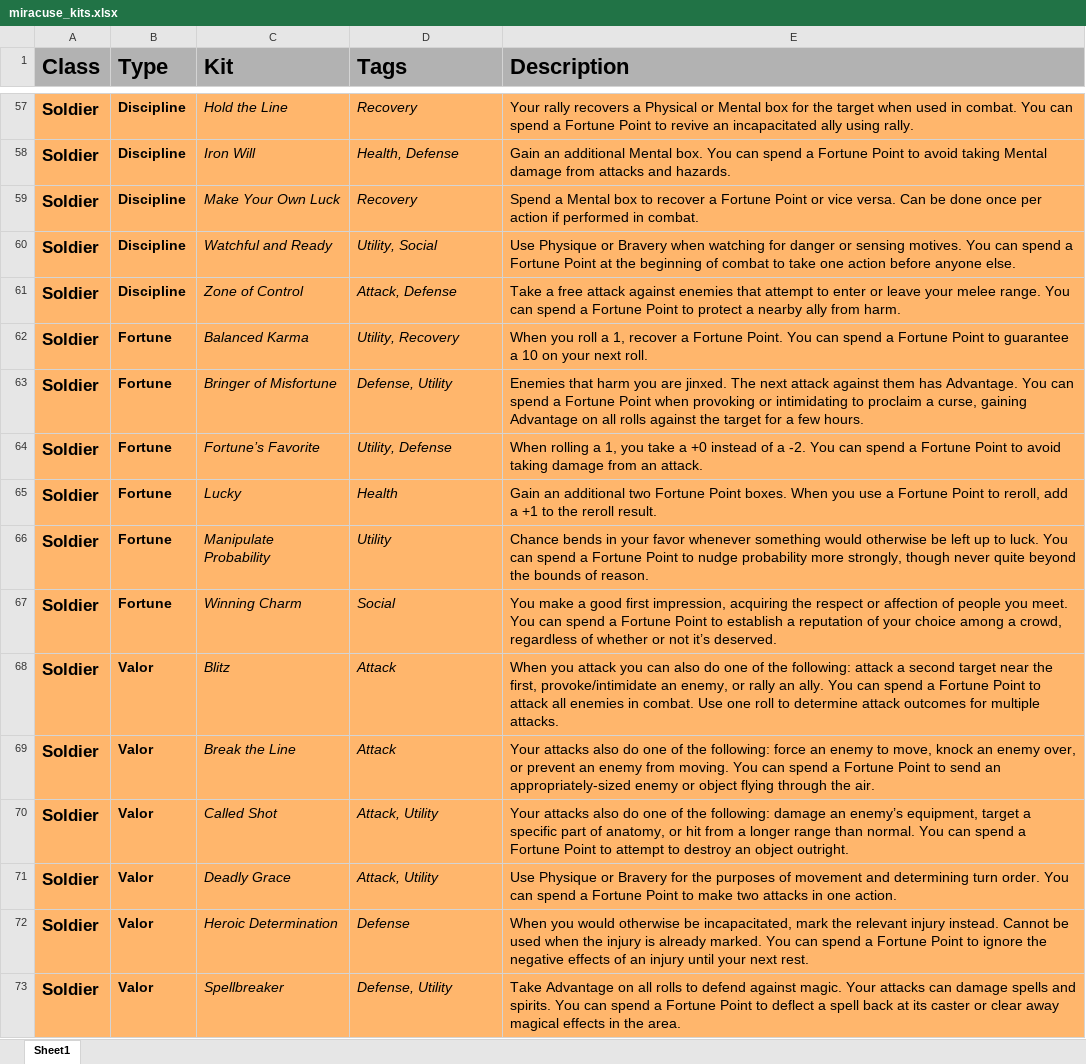
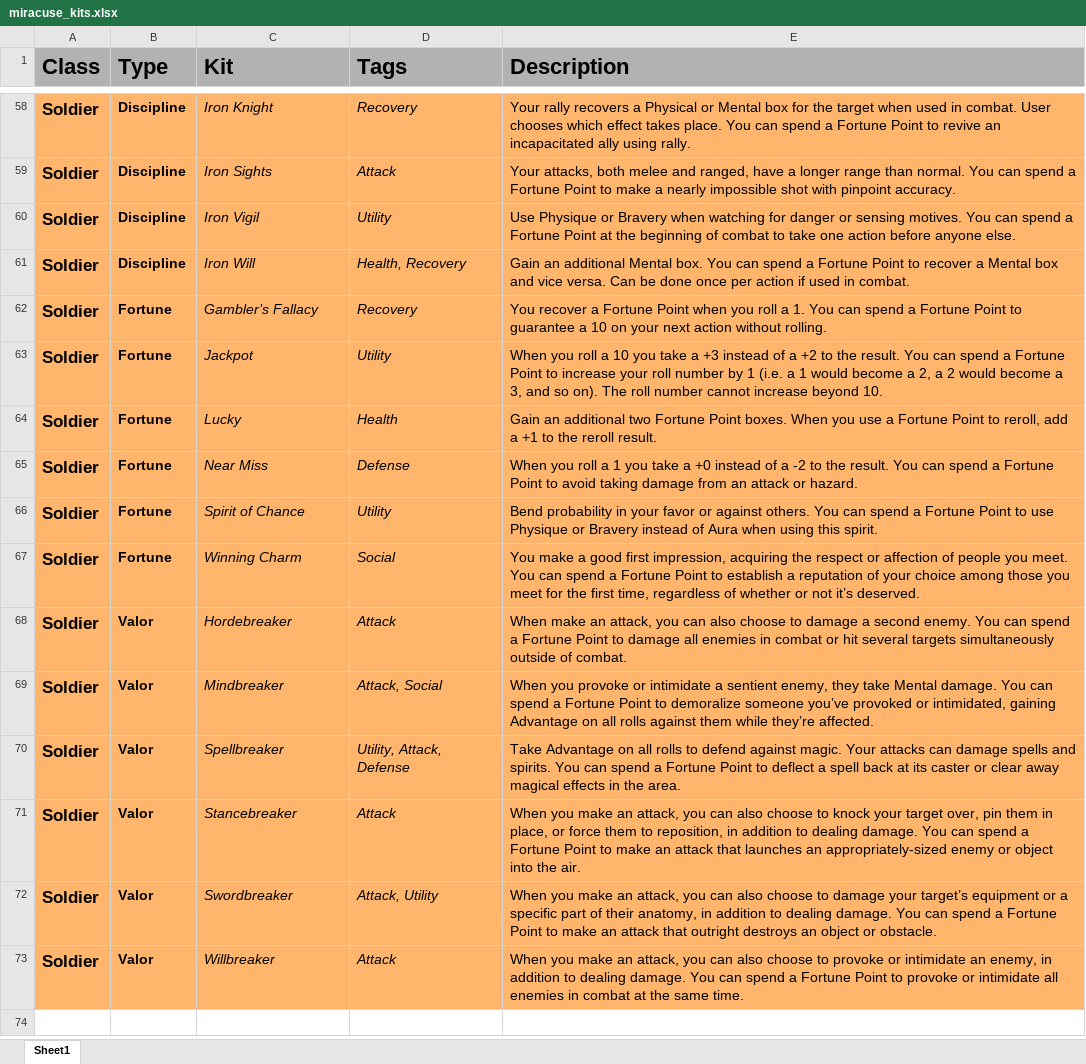
Before and after one commit to miracuse/miracuse.github.io, an Excel workbook: miracuse_kits.xlsx, sheet Sheet1, drawn as a sheet; only a part is shown, gaps mark what is left out; values as stored, in another font and other column widths than the file's, no borders; charts and pictures not drawn; removed rows and columns are numbered as before the commit, all else as after; the diff covers the shown part only; the diff names each change by its address in the sheet, - before the commit and + after, or states it on an @@ line.

```diff
--- a/miracuse_kits.xlsx (sheet Sheet1)
+++ b/miracuse_kits.xlsx (sheet Sheet1)
-C58 (Kit): Hold the Line
+C58 (Kit): Iron Knight
-E58 (Description): …in combat. You can…
+E58 (Description): …in combat. User chooses which effect takes place. You can…
+row 59: Soldier | Discipline | Iron Sights | Attack | Your attacks, both melee and ranged, have a longer range than normal. You can spend a Fortune Point to make a nearly impossible shot with pinpoint accuracy.
+row 60: Soldier | Discipline | Iron Vigil | Utility | Use Physique or Bravery when watching for danger or sensing motives. You can spend a Fortune Point at the beginning of combat to take one action before anyone else.
-D61 (Tags): Health, Defense
+D61 (Tags): Health, Recovery
-E61 (Description): …Point to avoid taking Mental damage from attacks and hazards.
+E61 (Description): …Point to recover a Mental box and vice versa. Can be done once per action if used in combat.
-row 59: Soldier | Discipline | Make Your Own Luck | Recovery | Spend a Mental box to recover a Fortune Point or vice versa. Can be done once per action if performed in combat.
-row 60: Soldier | Discipline | Watchful and Ready | Utility, Social | Use Physique or Bravery when watching for danger or sensing motives. You can spend a Fortune Point at the beginning of combat to take one action before anyone else.
-row 61: Soldier | Discipline | Zone of Control | Attack, Defense | Take a free attack against enemies that attempt to enter or leave your melee range. You can spend a Fortune Point to protect a nearby ally from harm.
-C62 (Kit): Balanced Karma
+C62 (Kit): Gambler’s Fallacy
-D62 (Tags): Utility, Recovery
+D62 (Tags): Recovery
-E62 (Description): When you roll a 1, recover a Fortune Point. You can spend a Fortune Point to guarantee a 10 on your next roll.
+E62 (Description): You recover a Fortune Point when you roll a 1. You can spend a Fortune Point to guarantee a 10 on your next action without rolling.
-row 63: Soldier | Fortune | Bringer of Misfortune | Defense, Utility | Enemies that harm you are jinxed. The next attack against them has Advantage. You can spend a Fortune Point when provoking or intimidating to proclaim a curse, gaining Advantage on all rolls against the target for a few hours.
-C63 (Kit): Fortune’s Favorite
+C63 (Kit): Jackpot
-D63 (Tags): Utility, Defense
+D63 (Tags): Utility
-E63 (Description): When rolling a 1, you take a +0 instead of a -2. You can spend a Fortune Point to avoid taking damage from an attack.
+E63 (Description): When you roll a 10 you take a +3 instead of a +2 to the result. You can spend a Fortune Point to increase your roll number by 1 (i.e. a 1 would become a 2, a 2 would become a 3, and so on). The roll number cannot increase beyond 10.
+row 65: Soldier | Fortune | Near Miss | Defense | When you roll a 1 you take a +0 instead of a -2 to the result. You can spend a Fortune Point to avoid taking damage from an attack or hazard.
-C66 (Kit): Manipulate Probability
+C66 (Kit): Spirit of Chance
-E66 (Description): Chance bends in your favor whenever something would otherwise be left up to luck. You can spend a Fortune Point to nudge probability more strongly, though never quite beyond the bounds of reason.
+E66 (Description): Bend probability in your favor or against others. You can spend a Fortune Point to use Physique or Bravery instead of Aura when using this spirit.
-E67 (Description): …choice among a crowd, regardless of…
+E67 (Description): …choice among those you meet for the first time, regardless of…
-row 68: Soldier | Valor | Blitz | Attack | When you attack you can also do one of the following: attack a second target near the first, provoke/intimidate an enemy, or rally an ally. You can spend a Fortune Point to attack all enemies in combat. Use one roll to determine attack outcomes for multiple attacks.
-C68 (Kit): Break the Line
+C68 (Kit): Hordebreaker
-E68 (Description): Your attacks also do one of the following: force an enemy to move, knock an enemy over, or prevent an enemy from moving. You can spend a Fortune Point to send an appropriately-sized enemy or object flying through the air.
+E68 (Description): When make an attack, you can also choose to damage a second enemy. You can spend a Fortune Point to damage all enemies in combat or hit several targets simultaneously outside of combat.
-C69 (Kit): Called Shot
+C69 (Kit): Mindbreaker
-D69 (Tags): Attack, Utility
+D69 (Tags): Attack, Social
-E69 (Description): Your attacks also do one of the following: damage an enemy’s equipment, target a specific part of anatomy, or hit from a longer range than normal. You can spend a Fortune Point to attempt to destroy an object outright.
+E69 (Description): When you provoke or intimidate a sentient enemy, they take Mental damage. You can spend a Fortune Point to demoralize someone you’ve provoked or intimidated, gaining Advantage on all rolls against them while they’re affected.
-row 71: Soldier | Valor | Deadly Grace | Attack, Utility | Use Physique or Bravery for the purposes of movement and determining turn order. You can spend a Fortune Point to make two attacks in one action.
-row 72: Soldier | Valor | Heroic Determination | Defense | When you would otherwise be incapacitated, mark the relevant injury instead. Cannot be used when the injury is already marked. You can spend a Fortune Point to ignore the negative effects of an injury until your next rest.
-D70 (Tags): Defense, Utility
+D70 (Tags): Utility, Attack, Defense
+row 71: Soldier | Valor | Stancebreaker | Attack | When you make an attack, you can also choose to knock your target over, pin them in place, or force them to reposition, in addition to dealing damage. You can spend a Fortune Point to make an attack that launches an appropriately-sized enemy or object into the air.
+row 72: Soldier | Valor | Swordbreaker | Attack, Utility | When you make an attack, you can also choose to damage your target’s equipment or a specific part of their anatomy, in addition to dealing damage. You can spend a Fortune Point to make an attack that outright destroys an object or obstacle.
+row 73: Soldier | Valor | Willbreaker | Attack | When you make an attack, you can also choose to provoke or intimidate an enemy, in addition to dealing damage. You can spend a Fortune Point to provoke or intimidate all enemies in combat at the same time.
```
Also changed, not shown: 13 added rows, 12 removed rows and 30 edited cells elsewhere in this sheet, 3 other files.
